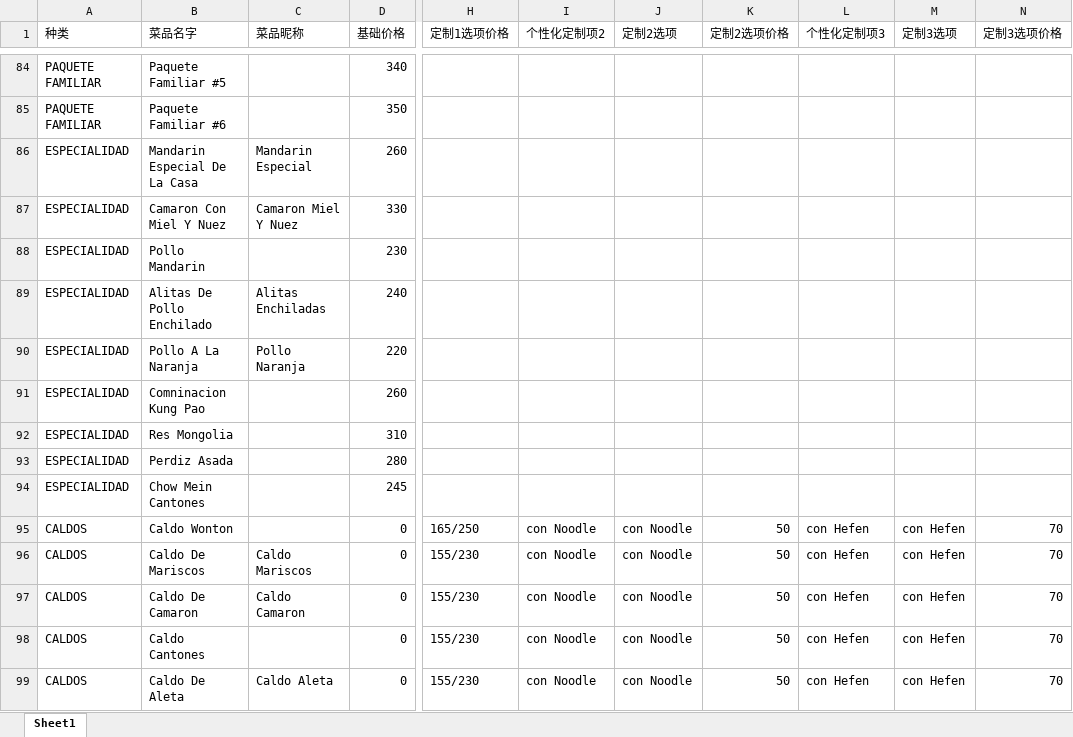
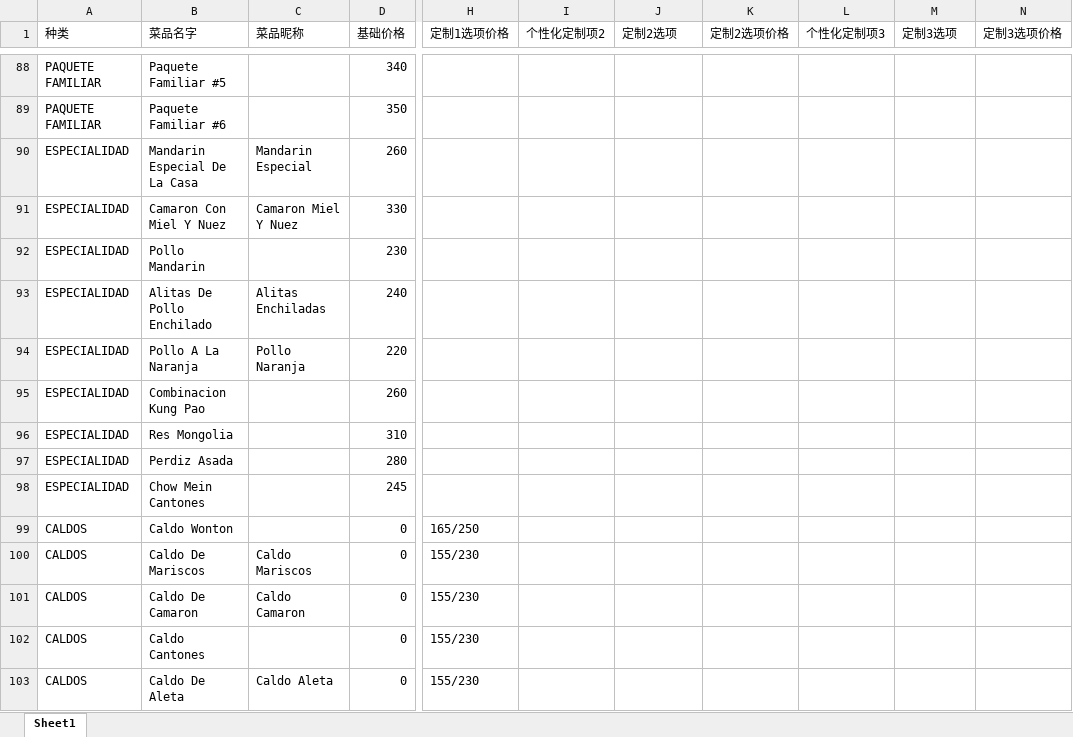
Before and after one commit to mononokehime14/big_boss_bro, an Excel workbook: data/palacio_royal_09_12_2026.xlsx, sheet Sheet1, drawn as a sheet; only a part is shown, gaps mark what is left out; values as stored, in another font and other column widths than the file's, no borders; addresses are those after the commit; the diff covers the shown part only; the diff names each change by its address in the sheet, - before the commit and + after, or states it on an @@ line.

```diff
--- a/data/palacio_royal_09_12_2026.xlsx (sheet Sheet1)
+++ b/data/palacio_royal_09_12_2026.xlsx (sheet Sheet1)
-B95 (菜品名字): Comninacion Kung Pao
+B95 (菜品名字): Combinacion Kung Pao
-I99:I103 (个性化定制项2): con Noodle
+I99:I103 (个性化定制项2): (empty)
-J99:J103 (定制2选项): con Noodle
+J99:J103 (定制2选项): (empty)
-K99:K103 (定制2选项价格): 50
+K99:K103 (定制2选项价格): (empty)
-L99:L103 (个性化定制项3): con Hefen
+L99:L103 (个性化定制项3): (empty)
-M99:M103 (定制3选项): con Hefen
+M99:M103 (定制3选项): (empty)
-N99:N103 (定制3选项价格): 70
+N99:N103 (定制3选项价格): (empty)
```
Also changed, not shown: 11 added rows and 234 edited cells elsewhere in this sheet, 46 other files.
